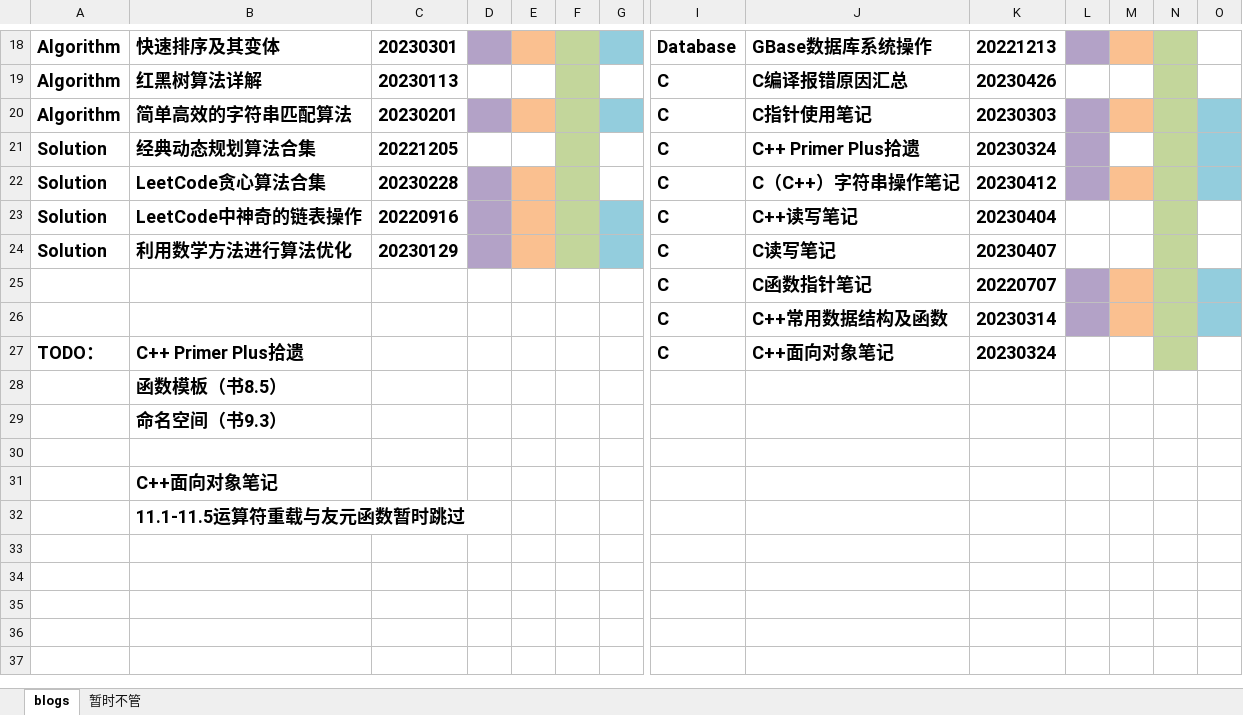
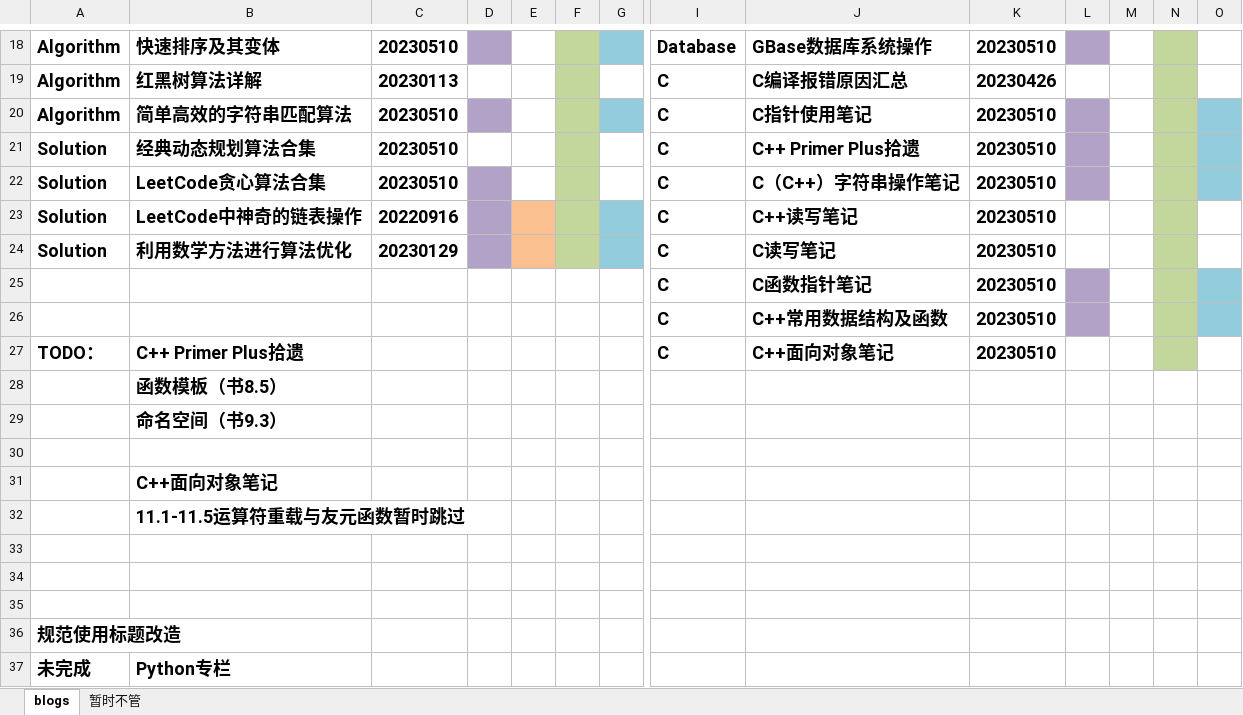
Before and after one commit to ZergWang/Blogs, an Excel workbook: 进度表.xlsx, sheet blogs, drawn as a sheet; only a part is shown, gaps mark what is left out; values as stored, in another font and other column widths than the file's, no borders; rows hold the shown columns only; the diff covers the shown part only; the diff names each change by its address in the sheet, - before the commit and + after, or states it on an @@ line.

```diff
--- a/进度表.xlsx (sheet blogs)
+++ b/进度表.xlsx (sheet blogs)
-C18: 20230301
+C18: 20230510
-E18 fill: #FAC090
+E18 fill: none
-K18: 20221213
+K18: 20230510
-M18 fill: #FAC090
+M18 fill: none
-C20: 20230201
+C20: 20230510
-E20 fill: #FAC090
+E20 fill: none
-K20: 20230303
+K20: 20230510
-M20 fill: #FAC090
+M20 fill: none
-C21: 20221205
+C21: 20230510
-K21: 20230324
+K21: 20230510
-C22: 20230228
+C22: 20230510
-E22 fill: #FAC090
+E22 fill: none
-K22: 20230412
+K22: 20230510
-M22 fill: #FAC090
+M22 fill: none
-K23: 20230404
+K23: 20230510
-K24: 20230407
+K24: 20230510
-K25: 20220707
+K25: 20230510
-M25:M26 fill: #FAC090
+M25:M26 fill: none
-K26: 20230314
+K26: 20230510
-K27: 20230324
+K27: 20230510
+row 33: (empty)
+row 34: (empty)
+row 35: (empty)
+row 36: 规范使用标题改造
+row 37: 未完成 | Python专栏
```
Also changed, not shown: 25 edited cells and cell formats elsewhere in this sheet, sheet 暂时不管, 46 other files.
